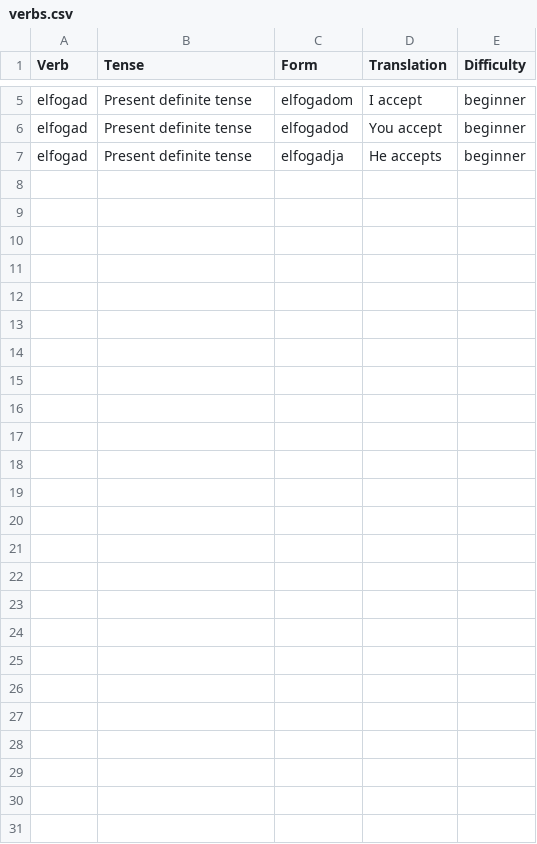
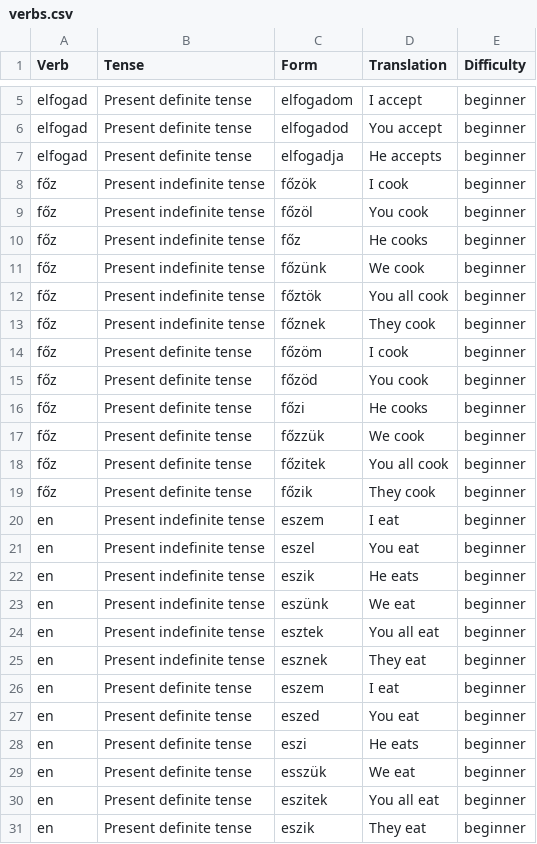
Before and after one commit to droper23/hungarian_drills, a CSV file: verbs.csv, drawn as a sheet; only a part is shown, gaps mark what is left out; the diff names each change by its address in the sheet, - before the commit and + after, or states it on an @@ line.

Commit message:
Added verbs

```diff
--- a/verbs.csv
+++ b/verbs.csv
+row 8: főz | Present indefinite tense | főzök | I cook | beginner
+row 9: főz | Present indefinite tense | főzöl | You cook | beginner
+row 10: főz | Present indefinite tense | főz | He cooks | beginner
+row 11: főz | Present indefinite tense | főzünk | We cook | beginner
+row 12: főz | Present indefinite tense | főztök | You all cook | beginner
+row 13: főz | Present indefinite tense | főznek | They cook | beginner
+row 14: főz | Present definite tense | főzöm | I cook | beginner
+row 15: főz | Present definite tense | főzöd | You cook | beginner
+row 16: főz | Present definite tense | főzi | He cooks | beginner
+row 17: főz | Present definite tense | főzzük | We cook | beginner
+row 18: főz | Present definite tense | főzitek | You all cook | beginner
+row 19: főz | Present definite tense | főzik | They cook | beginner
+row 20: en | Present indefinite tense | eszem | I eat | beginner
+row 21: en | Present indefinite tense | eszel | You eat | beginner
+row 22: en | Present indefinite tense | eszik | He eats | beginner
+row 23: en | Present indefinite tense | eszünk | We eat | beginner
+row 24: en | Present indefinite tense | esztek | You all eat | beginner
+row 25: en | Present indefinite tense | esznek | They eat | beginner
+row 26: en | Present definite tense | eszem | I eat | beginner
+row 27: en | Present definite tense | eszed | You eat | beginner
+row 28: en | Present definite tense | eszi | He eats | beginner
+row 29: en | Present definite tense | esszük | We eat | beginner
+row 30: en | Present definite tense | eszitek | You all eat | beginner
+row 31: en | Present definite tense | eszik | They eat | beginner
```
Also changed, not shown: 2 other files.
